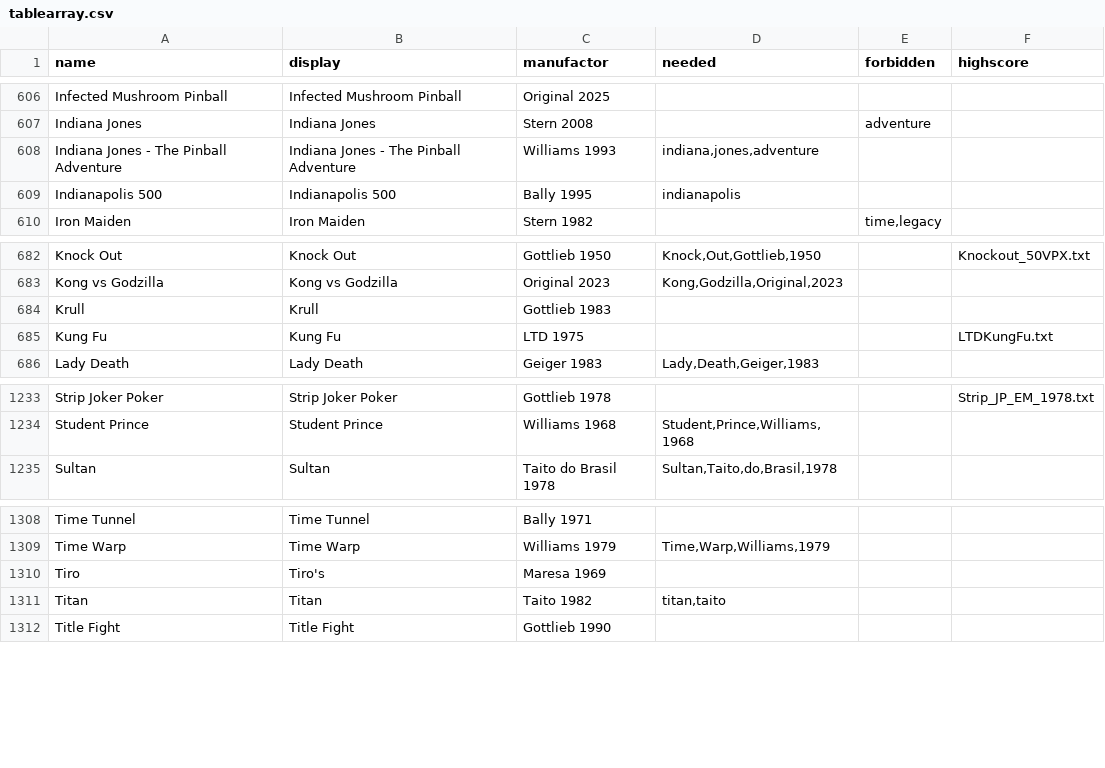
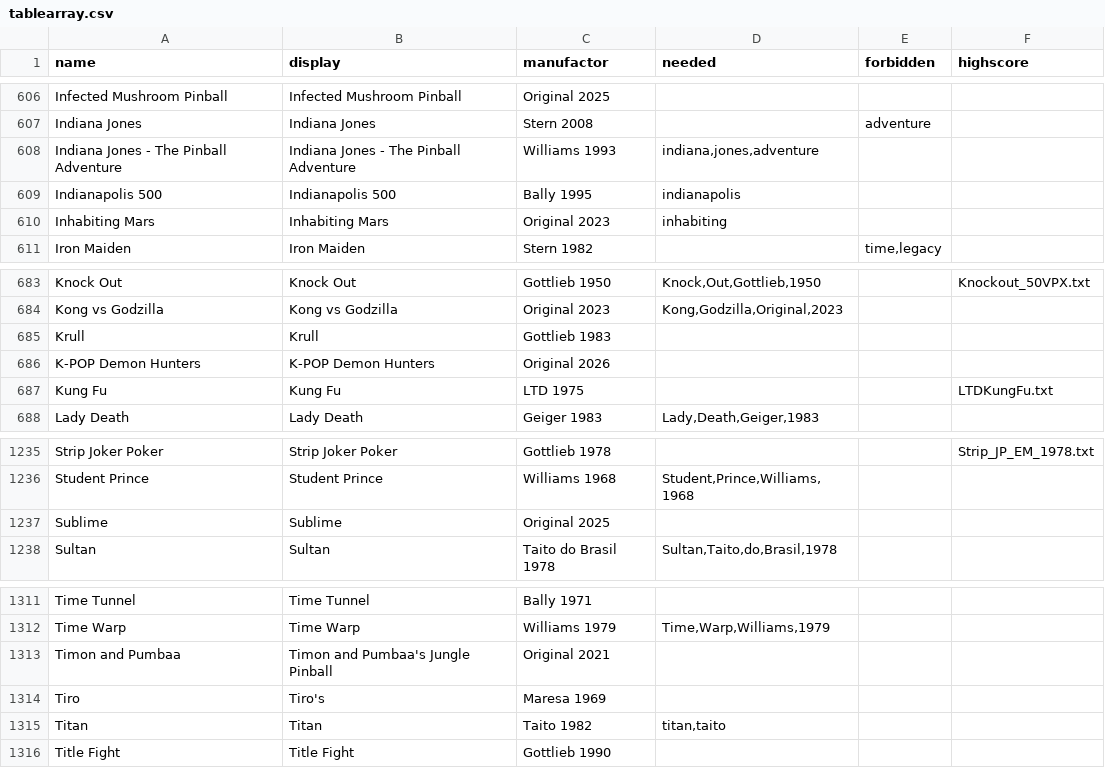
Before and after one commit to BA5T1/tablearray, a CSV file: tablearray.csv, drawn as a sheet; only a part is shown, gaps mark what is left out; the diff names each change by its address in the sheet, - before the commit and + after, or states it on an @@ line.

Commit message:
Update tablearray.csv

```diff
--- a/tablearray.csv
+++ b/tablearray.csv
+row 610: Inhabiting Mars | Inhabiting Mars | Original 2023 | inhabiting
+row 686: K-POP Demon Hunters | K-POP Demon Hunters | Original 2026
+row 1237: Sublime | Sublime | Original 2025
+row 1313: Timon and Pumbaa | Timon and Pumbaa's Jungle Pinball | Original 2021
```
